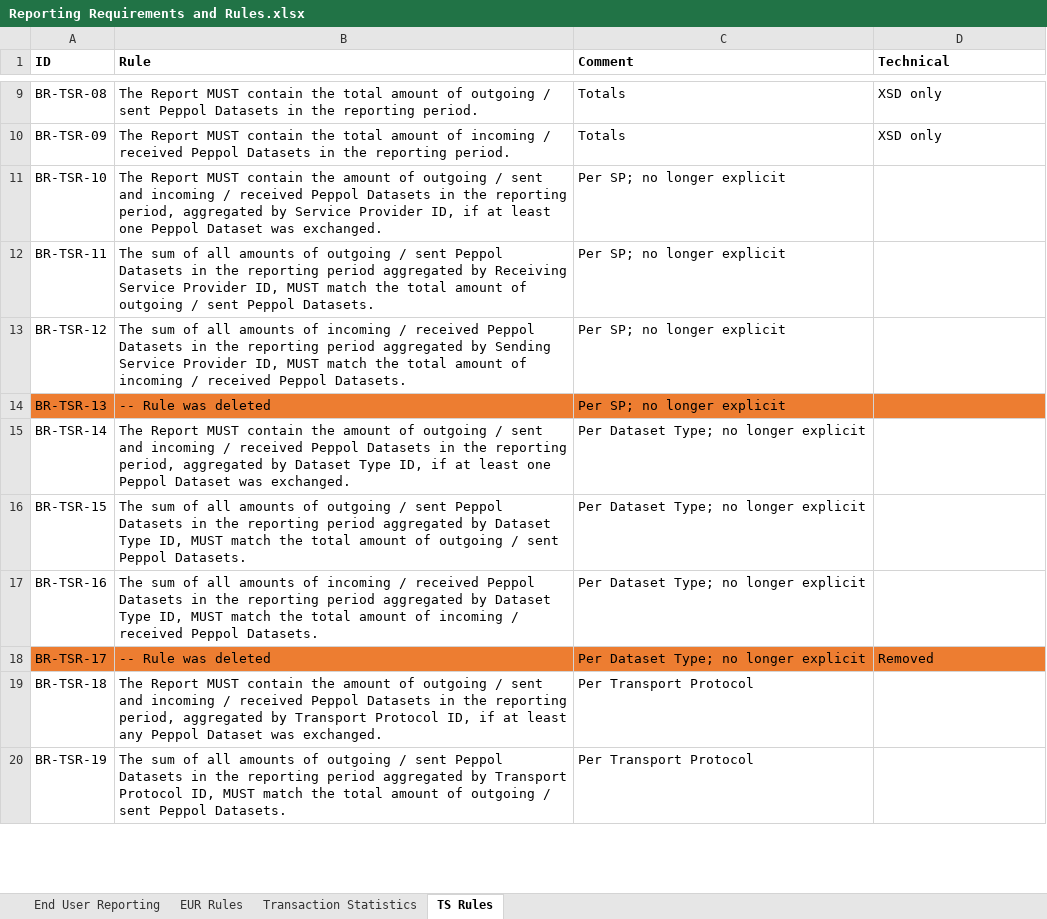
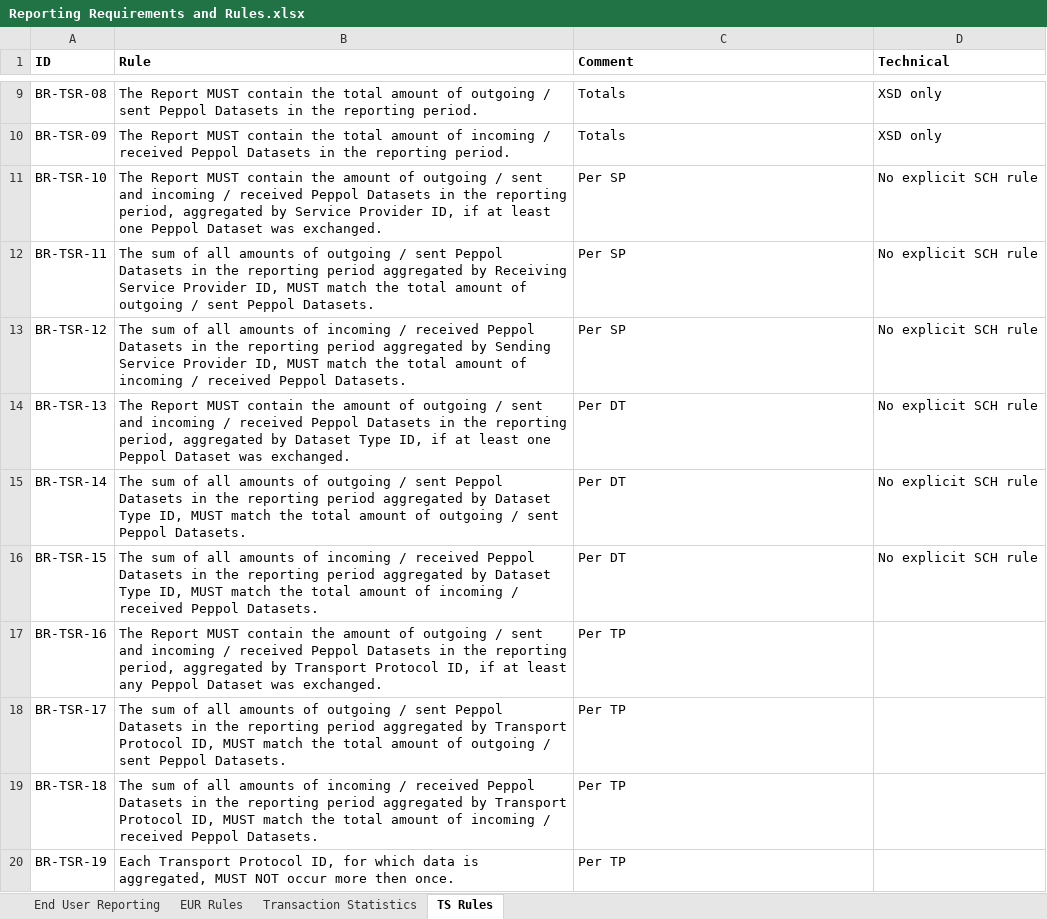
Before and after one commit to OpenPEPPOL/edec-reporting, an Excel workbook: rules/Reporting Requirements and Rules.xlsx, sheet TS Rules, drawn as a sheet; only a part is shown, gaps mark what is left out; values as stored, in another font and other column widths than the file's, no borders; the diff covers the shown part only; the diff names each change by its address in the sheet, - before the commit and + after, or states it on an @@ line.

Commit message:
Updated rules and SCH

```diff
--- a/rules/Reporting Requirements and Rules.xlsx (sheet TS Rules)
+++ b/rules/Reporting Requirements and Rules.xlsx (sheet TS Rules)
-C11:C13 (Comment): Per SP; no longer explicit
+C11:C13 (Comment): Per SP
-D11:D16 (Technical): (empty)
+D11:D16 (Technical): No explicit SCH rule
-A14:D14 fill: #ED7D31
+A14:D14 fill: none
-B14 (Rule): -- Rule was deleted
+B14 (Rule): The Report MUST contain the amount of outgoing / sent and incoming / received Peppol Datasets in the reporting period, aggregated by Dataset Type ID, if at least one Peppol Dataset was exchanged.
-C14 (Comment): Per SP; no longer explicit
+C14 (Comment): Per DT
-B15 (Rule): The Report MUST contain the amount of outgoing / sent and incoming / received Peppol Datasets in the reporting period, aggregated by Dataset Type ID, if at least one Peppol Dataset was exchanged.
+B15 (Rule): The sum of all amounts of outgoing / sent Peppol Datasets in the reporting period aggregated by Dataset Type ID, MUST match the total amount of outgoing / sent Peppol Datasets.
-C15:C16 (Comment): Per Dataset Type; no longer explicit
+C15:C16 (Comment): Per DT
-B16 (Rule): …amounts of outgoing / sent Peppol Datasets in the reporting period aggregated by Dataset Type ID, MUST match the total amount of outgoing / sent Peppol Datasets.
+B16 (Rule): …amounts of incoming / received Peppol Datasets in the reporting period aggregated by Dataset Type ID, MUST match the total amount of incoming / received Peppol Datasets.
-B17 (Rule): The sum of all amounts of incoming / received Peppol Datasets in the reporting period aggregated by Dataset Type ID, MUST match the total amount of incoming / received Peppol Datasets.
+B17 (Rule): The Report MUST contain the amount of outgoing / sent and incoming / received Peppol Datasets in the reporting period, aggregated by Transport Protocol ID, if at least any Peppol Dataset was exchanged.
-C17:C18 (Comment): Per Dataset Type; no longer explicit
+C17:C18 (Comment): Per TP
-A18:D18 fill: #ED7D31
+A18:D18 fill: none
-B18 (Rule): -- Rule was deleted
+B18 (Rule): The sum of all amounts of outgoing / sent Peppol Datasets in the reporting period aggregated by Transport Protocol ID, MUST match the total amount of outgoing / sent Peppol Datasets.
-D18 (Technical): Removed
+D18 (Technical): (empty)
-B19 (Rule): The Report MUST contain the amount of outgoing / sent and incoming / received Peppol Datasets in the reporting period, aggregated by Transport Protocol ID, if at least any Peppol Dataset was exchanged.
+B19 (Rule): The sum of all amounts of incoming / received Peppol Datasets in the reporting period aggregated by Transport Protocol ID, MUST match the total amount of incoming / received Peppol Datasets.
-C19:C20 (Comment): Per Transport Protocol
+C19:C20 (Comment): Per TP
-B20 (Rule): The sum of all amounts of outgoing / sent Peppol Datasets in the reporting period aggregated by Transport Protocol ID, MUST match the total amount of outgoing / sent Peppol Datasets.
+B20 (Rule): Each Transport Protocol ID, for which data is aggregated, MUST NOT occur more then once.
```
Also changed, not shown: 3 removed rows, 28 edited cells and cell formats elsewhere in this sheet, 1 other file.
